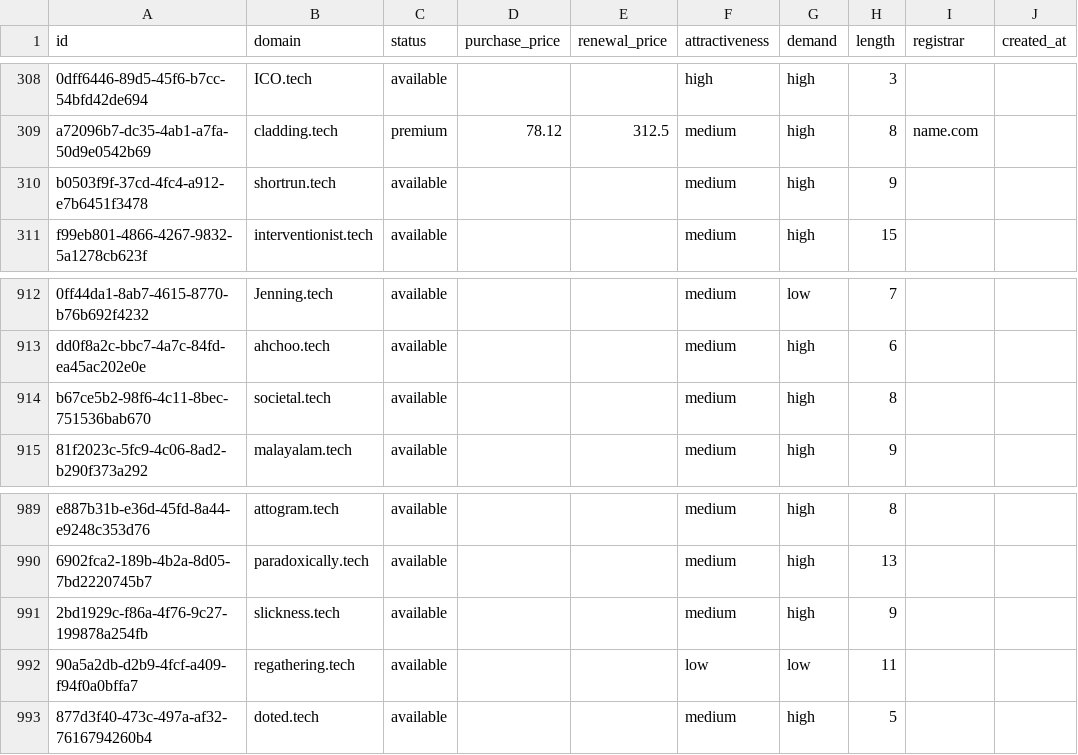
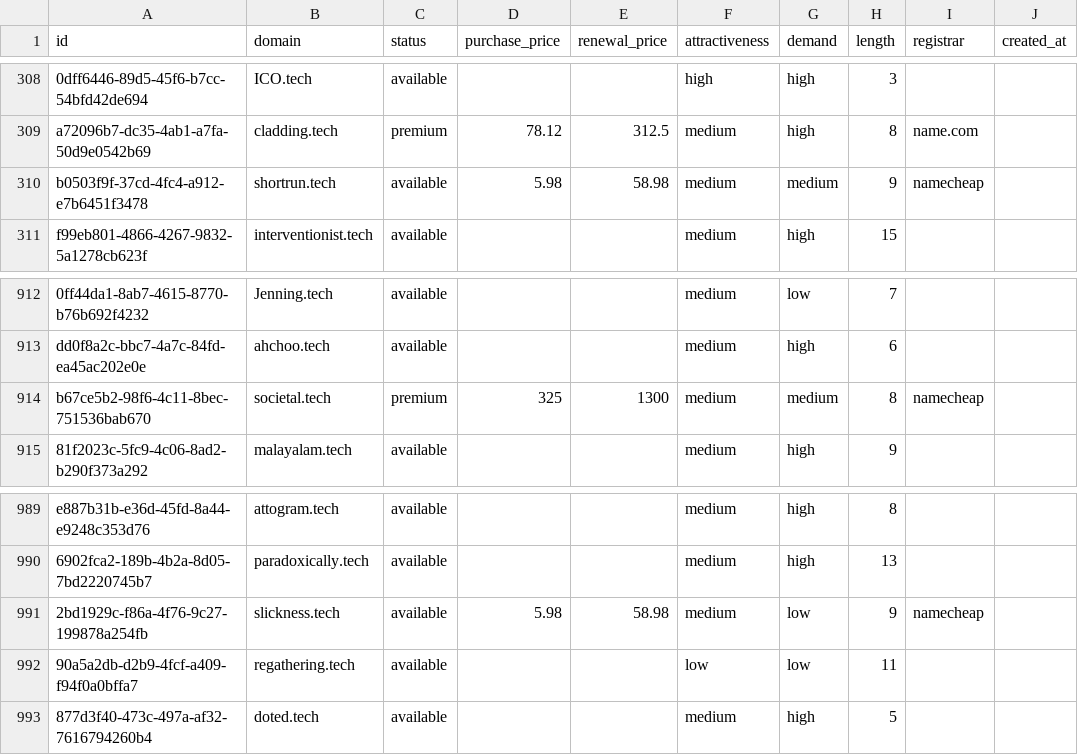
Before and after one commit to UniqueDomains/tech-oneword-domains, a CSV file: tech.csv, drawn as a sheet; only a part is shown, gaps mark what is left out; the diff covers the shown part only; the diff names each change by its address in the sheet, - before the commit and + after, or states it on an @@ line.

```diff
--- a/tech.csv
+++ b/tech.csv
-D310 (purchase_price): (empty)
+D310 (purchase_price): 5.98
-E310 (renewal_price): (empty)
+E310 (renewal_price): 58.98
-G310 (demand): high
+G310 (demand): medium
-I310 (registrar): (empty)
+I310 (registrar): namecheap
-C914 (status): available
+C914 (status): premium
-D914 (purchase_price): (empty)
+D914 (purchase_price): 325
-E914 (renewal_price): (empty)
+E914 (renewal_price): 1300
-G914 (demand): high
+G914 (demand): medium
-I914 (registrar): (empty)
+I914 (registrar): namecheap
-D991 (purchase_price): (empty)
+D991 (purchase_price): 5.98
-E991 (renewal_price): (empty)
+E991 (renewal_price): 58.98
-G991 (demand): high
+G991 (demand): low
-I991 (registrar): (empty)
+I991 (registrar): namecheap
```
Also changed, not shown: 25 edited cells elsewhere in this file, 4 other files.
